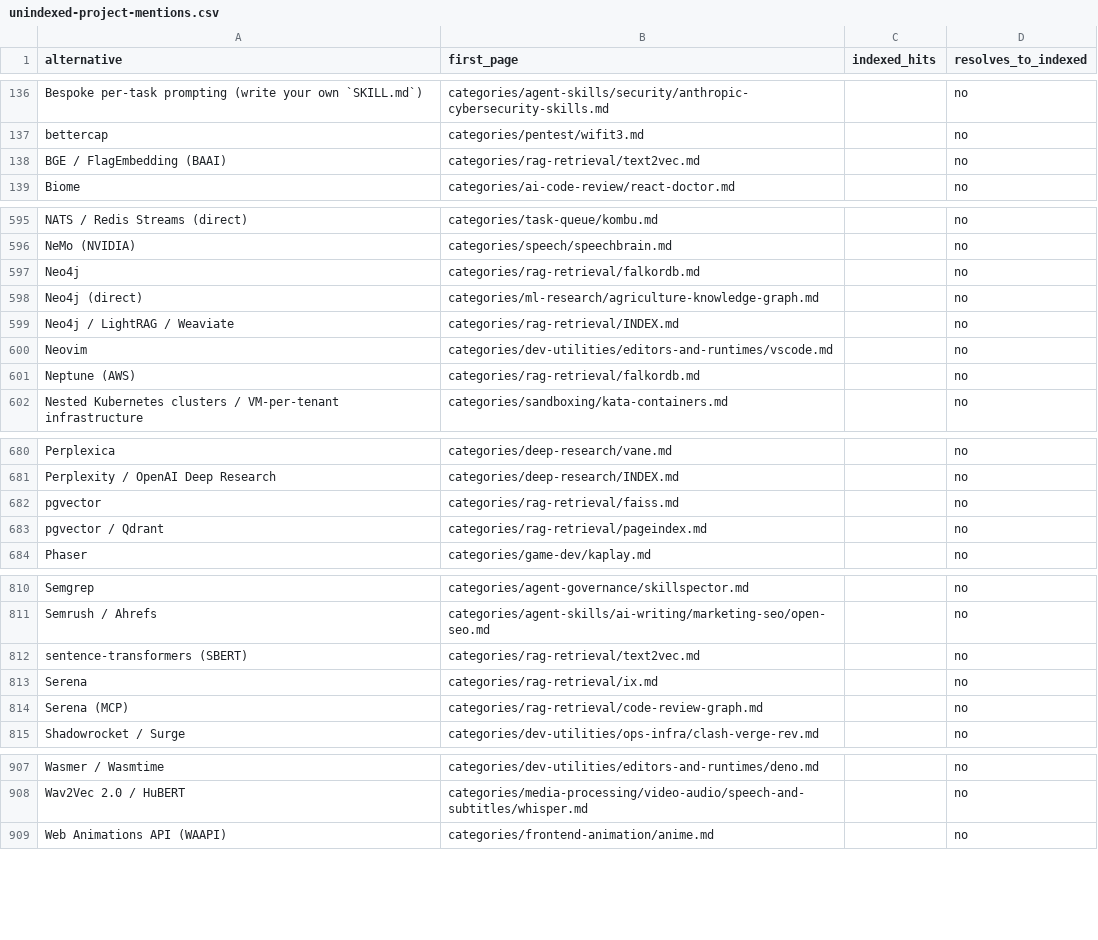
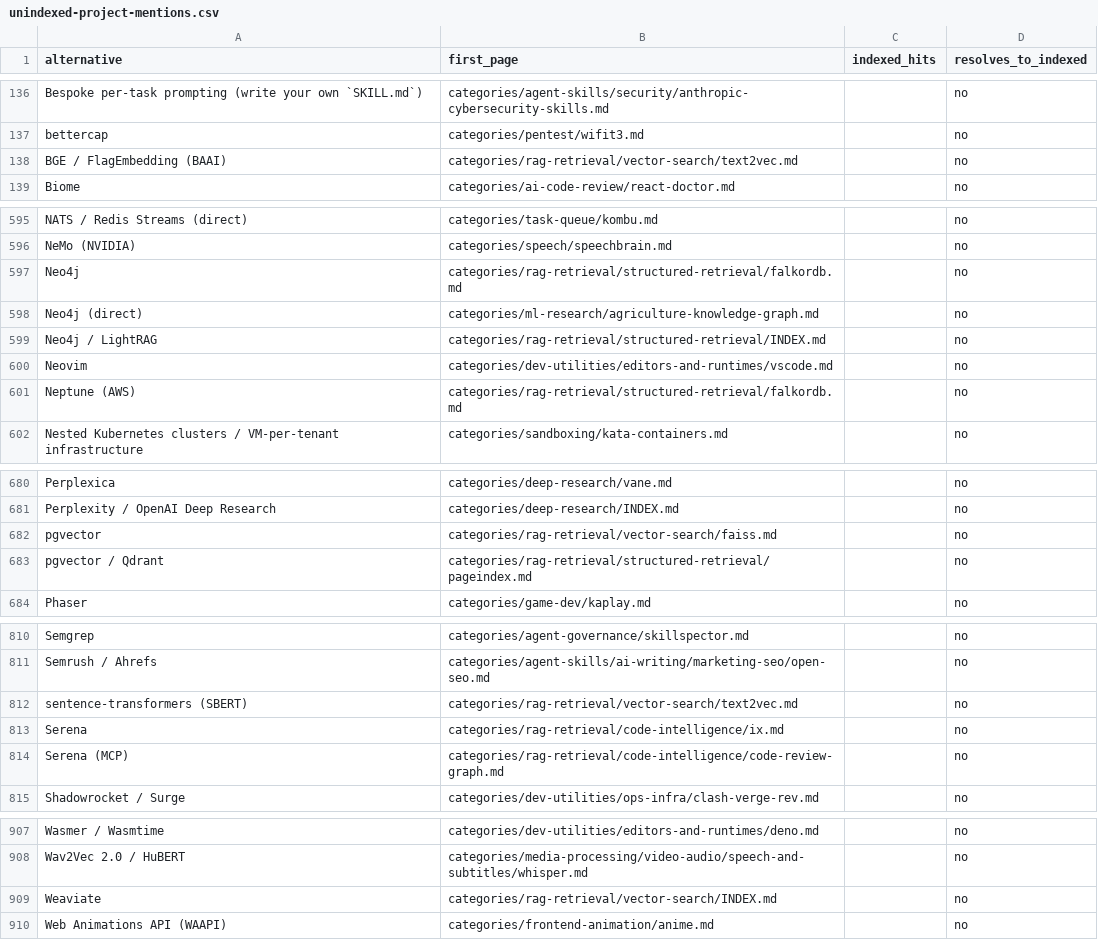
Before and after one commit to ZhenningLang/GitHub-Michelin, a CSV file: reports/unindexed-project-mentions.csv, drawn as a sheet; only a part is shown, gaps mark what is left out; the diff covers the shown part only.

```diff
--- a/reports/unindexed-project-mentions.csv
+++ b/reports/unindexed-project-mentions.csv
@@ -137,3 +137,3 @@ Bespoke per-task prompting (write your own `SKILL.md`),categories/agent-skills/s
 bettercap,categories/pentest/wifit3.md,,no
-BGE / FlagEmbedding (BAAI),categories/rag-retrieval/text2vec.md,,no
+BGE / FlagEmbedding (BAAI),categories/rag-retrieval/vector-search/text2vec.md,,no
 Biome,categories/ai-code-review/react-doctor.md,,no
@@ -596,7 +596,7 @@ NATS / Redis Streams (direct),categories/task-queue/kombu.md,,no
 NeMo (NVIDIA),categories/speech/speechbrain.md,,no
-Neo4j,categories/rag-retrieval/falkordb.md,,no
+Neo4j,categories/rag-retrieval/structured-retrieval/falkordb.md,,no
 Neo4j (direct),categories/ml-research/agriculture-knowledge-graph.md,,no
-Neo4j / LightRAG / Weaviate,categories/rag-retrieval/INDEX.md,,no
+Neo4j / LightRAG,categories/rag-retrieval/structured-retrieval/INDEX.md,,no
 Neovim,categories/dev-utilities/editors-and-runtimes/vscode.md,,no
-Neptune (AWS),categories/rag-retrieval/falkordb.md,,no
+Neptune (AWS),categories/rag-retrieval/structured-retrieval/falkordb.md,,no
 Nested Kubernetes clusters / VM-per-tenant infrastructure,categories/sandboxing/kata-containers.md,,no
@@ -681,4 +681,4 @@ Perplexica,categories/deep-research/vane.md,,no
 Perplexity / OpenAI Deep Research,categories/deep-research/INDEX.md,,no
-pgvector,categories/rag-retrieval/faiss.md,,no
-pgvector / Qdrant,categories/rag-retrieval/pageindex.md,,no
+pgvector,categories/rag-retrieval/vector-search/faiss.md,,no
+pgvector / Qdrant,categories/rag-retrieval/structured-retrieval/pageindex.md,,no
 Phaser,categories/game-dev/kaplay.md,,no
@@ -811,5 +811,5 @@ Semgrep,categories/agent-governance/skillspector.md,,no
 Semrush / Ahrefs,categories/agent-skills/ai-writing/marketing-seo/open-seo.md,,no
-sentence-transformers (SBERT),categories/rag-retrieval/text2vec.md,,no
-Serena,categories/rag-retrieval/ix.md,,no
-Serena (MCP),categories/rag-retrieval/code-review-graph.md,,no
+sentence-transformers (SBERT),categories/rag-retrieval/vector-search/text2vec.md,,no
+Serena,categories/rag-retrieval/code-intelligence/ix.md,,no
+Serena (MCP),categories/rag-retrieval/code-intelligence/code-review-graph.md,,no
 Shadowrocket / Surge,categories/dev-utilities/ops-infra/clash-verge-rev.md,,no
@@ -908,2 +908,3 @@ Wasmer / Wasmtime,categories/dev-utilities/editors-and-runtimes/deno.md,,no
 Wav2Vec 2.0 / HuBERT,categories/media-processing/video-audio/speech-and-subtitles/whisper.md,,no
+Weaviate,categories/rag-retrieval/vector-search/INDEX.md,,no
 Web Animations API (WAAPI),categories/frontend-animation/anime.md,,no
```
Also changed, not shown: 9 edited cells elsewhere in this file, reports/repo-page-index.csv, 48 other files.
